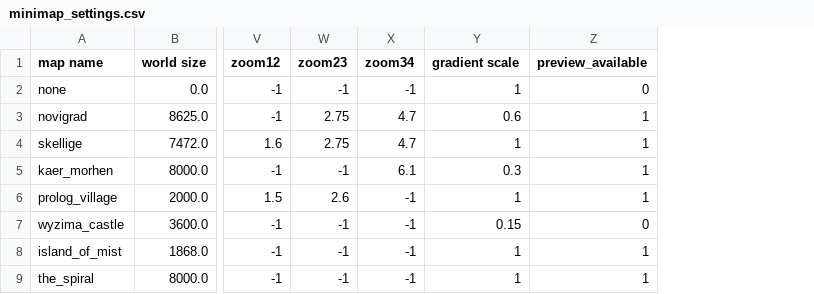
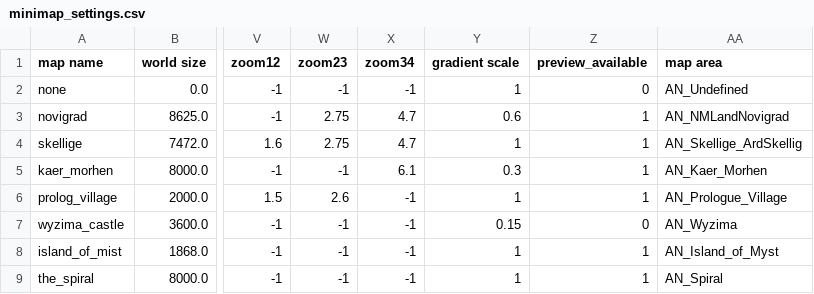
Before and after one commit to ElementaryLewis/The-Witcher-3-Remastered-Changelog, a CSV file: CSV/gameplay/globals/minimap_settings.csv, drawn as a sheet; only a part is shown, gaps mark what is left out; the diff names each change by its address in the sheet, - before the commit and + after, or states it on an @@ line.

```diff
--- a/CSV/gameplay/globals/minimap_settings.csv
+++ b/CSV/gameplay/globals/minimap_settings.csv
+column AA (map area), rows 2-9: AN_Undefined | AN_NMLandNovigrad | AN_Skellige_ArdSkellig | AN_Kaer_Morhen | AN_Prologue_Village | AN_Wyzima | AN_Island_of_Myst | AN_Spiral
```
Also changed, not shown: CSV/gameplay/globals/controls.csv, CSV/gameplay/globals/credits.csv, 27 other files.
